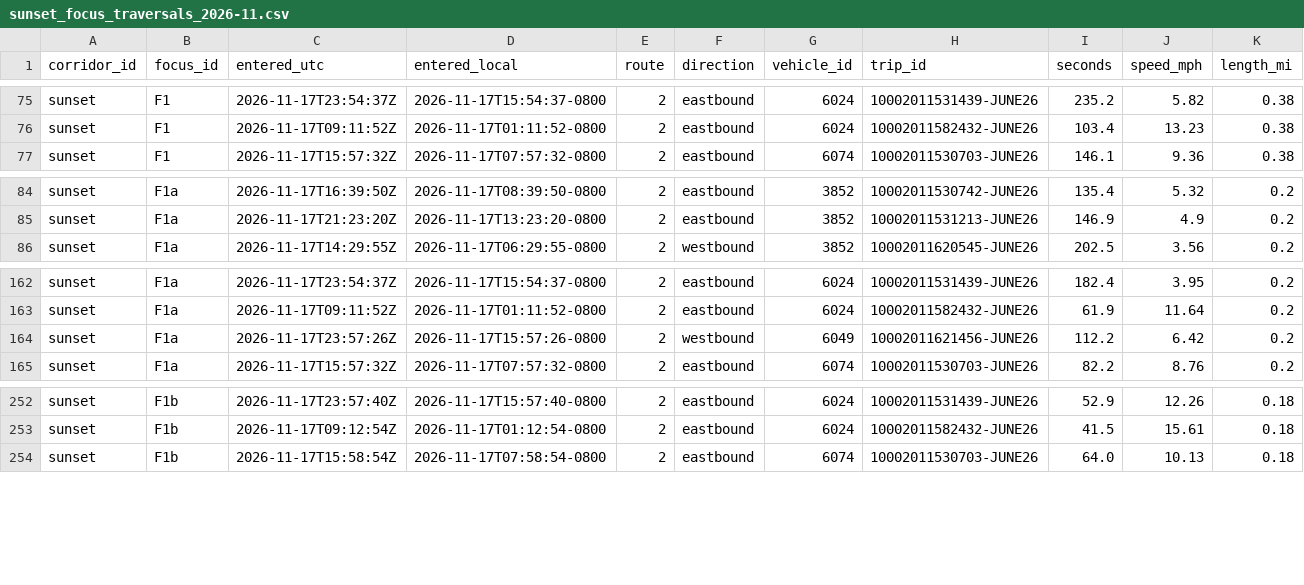
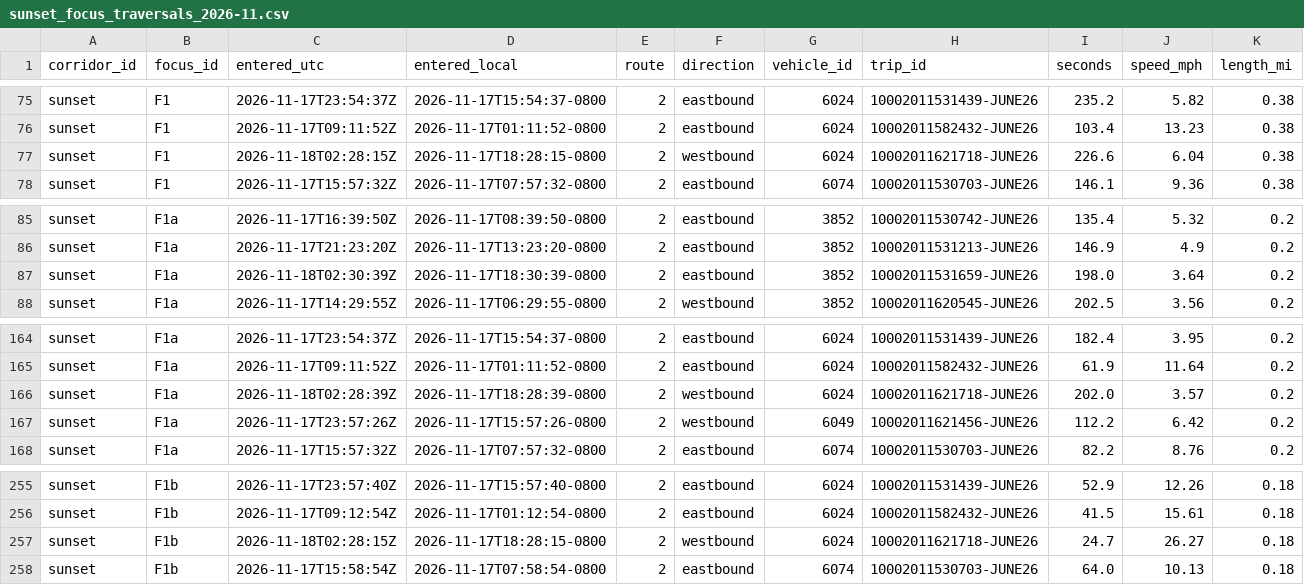
Before and after one commit to here/aviary, a CSV file: data/corridors/sunset/observed/sunset_focus_traversals_2026-11.csv, drawn as a sheet; only a part is shown, gaps mark what is left out; the diff names each change by its address in the sheet, - before the commit and + after, or states it on an @@ line.

```diff
--- a/data/corridors/sunset/observed/sunset_focus_traversals_2026-11.csv
+++ b/data/corridors/sunset/observed/sunset_focus_traversals_2026-11.csv
+row 77: sunset | F1 | 2026-11-18T02:28:15Z | 2026-11-17T18:28:15-0800 | 2 | westbound | 6024 | 10002011621718-JUNE26 | 226.6 | 6.04 | 0.38
+row 87: sunset | F1a | 2026-11-18T02:30:39Z | 2026-11-17T18:30:39-0800 | 2 | eastbound | 3852 | 10002011531659-JUNE26 | 198.0 | 3.64 | 0.2
+row 166: sunset | F1a | 2026-11-18T02:28:39Z | 2026-11-17T18:28:39-0800 | 2 | westbound | 6024 | 10002011621718-JUNE26 | 202.0 | 3.57 | 0.2
+row 257: sunset | F1b | 2026-11-18T02:28:15Z | 2026-11-17T18:28:15-0800 | 2 | westbound | 6024 | 10002011621718-JUNE26 | 24.7 | 26.27 | 0.18
```
Also changed, not shown: data/corridors/hollywood/observed/hollywood_observed_2026-11.csv, data/corridors/sunset/observed/sunset_focus_hourly_2026-11.csv, 3 other files.
